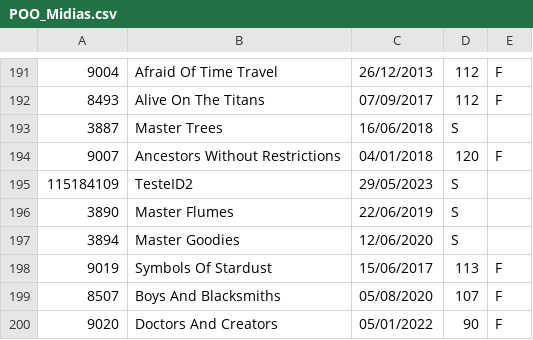
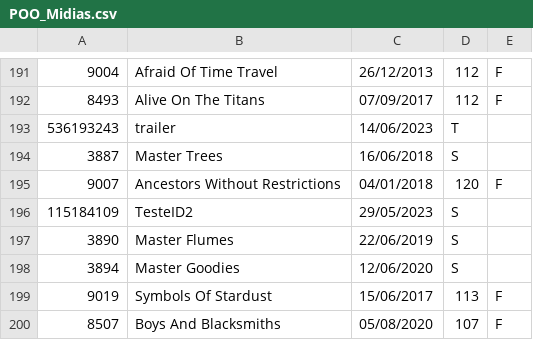
Before and after one commit to DisciplinasProgramacao/projetos_3_4_e_5-grupo-12, a CSV file: codigo/POO_Midias.csv, drawn as a sheet; only a part is shown, gaps mark what is left out; the shorter side is filled out with more unchanged rows; the diff names each change by its address in the sheet, - before the commit and + after, or states it on an @@ line.

Commit message:
trailer finalizado

```diff
--- a/codigo/POO_Midias.csv
+++ b/codigo/POO_Midias.csv
+row 193: 536193243 | trailer | 14/06/2023 | T
```
Also changed, not shown: 14 other files.
